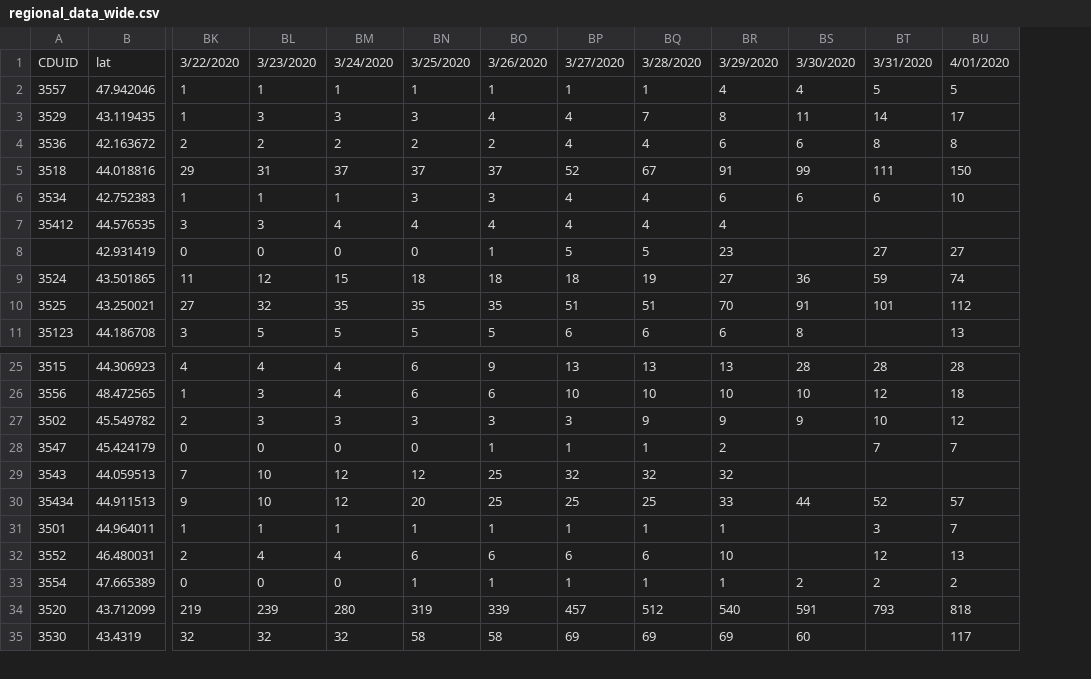
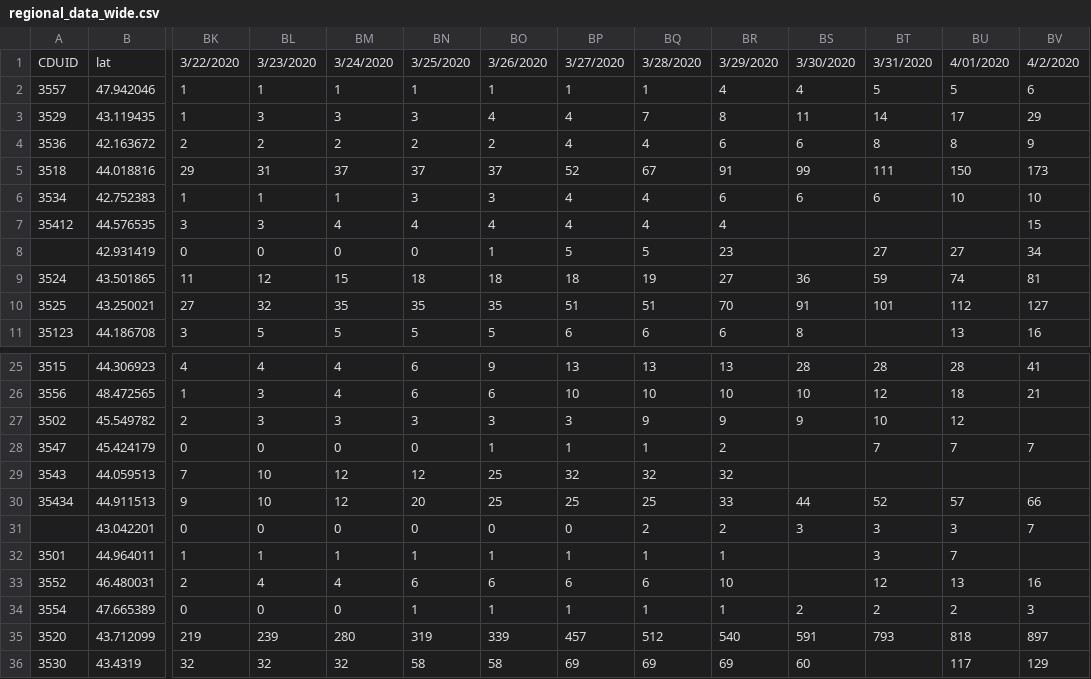
Before and after one commit to DUGroup/Ontario-COVID-19-Research, a CSV file: Data/regional_data_wide.csv, drawn as a sheet; only a part is shown, gaps mark what is left out; rows hold the shown columns only; the diff names each change by its address in the sheet, - before the commit and + after, or states it on an @@ line.

Commit message:
Add Six Nations to regional data

```diff
--- a/Data/regional_data_wide.csv
+++ b/Data/regional_data_wide.csv
+column BV, rows 1-11: 4/2/2020 | 6 | 29 | 9 | 173 | 10 | 15 | 34 | 81 | 127 | 16; rows 25-30: 41 | 21 |  | 7 |  | 66; rows 33-36: 16 | 3 | 897 | 129
+row 31:  | 43.042201 | 0 | 0 | 0 | 0 | 0 | 0 | 2 | 2 | 3 | 3 | 3 | 7
```
